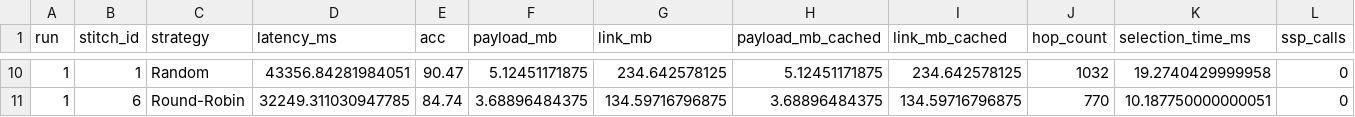
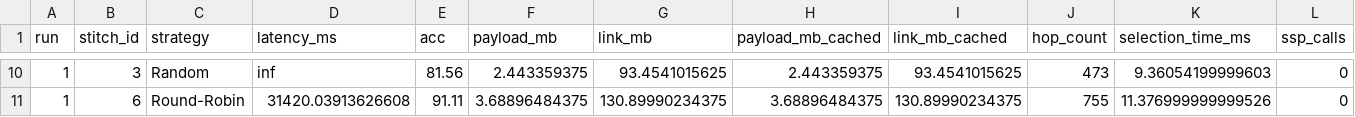
Before and after one commit to polaris-slo-cloud/via-lactea, a CSV file: experiments/results/sat250_edge85_cloud1_seed42/workflow_runs.csv, drawn as a sheet; only a part is shown, gaps mark what is left out; the diff covers the shown part only; the diff names each change by its address in the sheet, - before the commit and + after, or states it on an @@ line.

```diff
--- a/experiments/results/sat250_edge85_cloud1_seed42/workflow_runs.csv
+++ b/experiments/results/sat250_edge85_cloud1_seed42/workflow_runs.csv
-B10 (stitch_id): 1
+B10 (stitch_id): 3
-D10 (latency_ms): 43356.84281984051
+D10 (latency_ms): inf
-E10 (acc): 90.47
+E10 (acc): 81.56
-F10 (payload_mb): 5.12451171875
+F10 (payload_mb): 2.443359375
-G10 (link_mb): 234.642578125
+G10 (link_mb): 93.4541015625
-H10 (payload_mb_cached): 5.12451171875
+H10 (payload_mb_cached): 2.443359375
-I10 (link_mb_cached): 234.642578125
+I10 (link_mb_cached): 93.4541015625
-J10 (hop_count): 1032
+J10 (hop_count): 473
-K10 (selection_time_ms): 19.2740429999958
+K10 (selection_time_ms): 9.36054199999603
-D11 (latency_ms): 32249.311030947785
+D11 (latency_ms): 31420.03913626608
-E11 (acc): 84.74
+E11 (acc): 91.11
-G11 (link_mb): 134.59716796875
+G11 (link_mb): 130.89990234375
-I11 (link_mb_cached): 134.59716796875
+I11 (link_mb_cached): 130.89990234375
-J11 (hop_count): 770
+J11 (hop_count): 755
-K11 (selection_time_ms): 10.187750000000051
+K11 (selection_time_ms): 11.376999999999526
```
Also changed, not shown: 1 added row, 1 removed row and 60 edited cells elsewhere in this file, experiments/results/sat250_edge85_cloud1_seed42/workflow_summary_ALL_by_strategy.csv, experiments/results/sat250_edge85_cloud1_seed42/workflow_summary_latency_by_strategy.csv, 10 other files.
